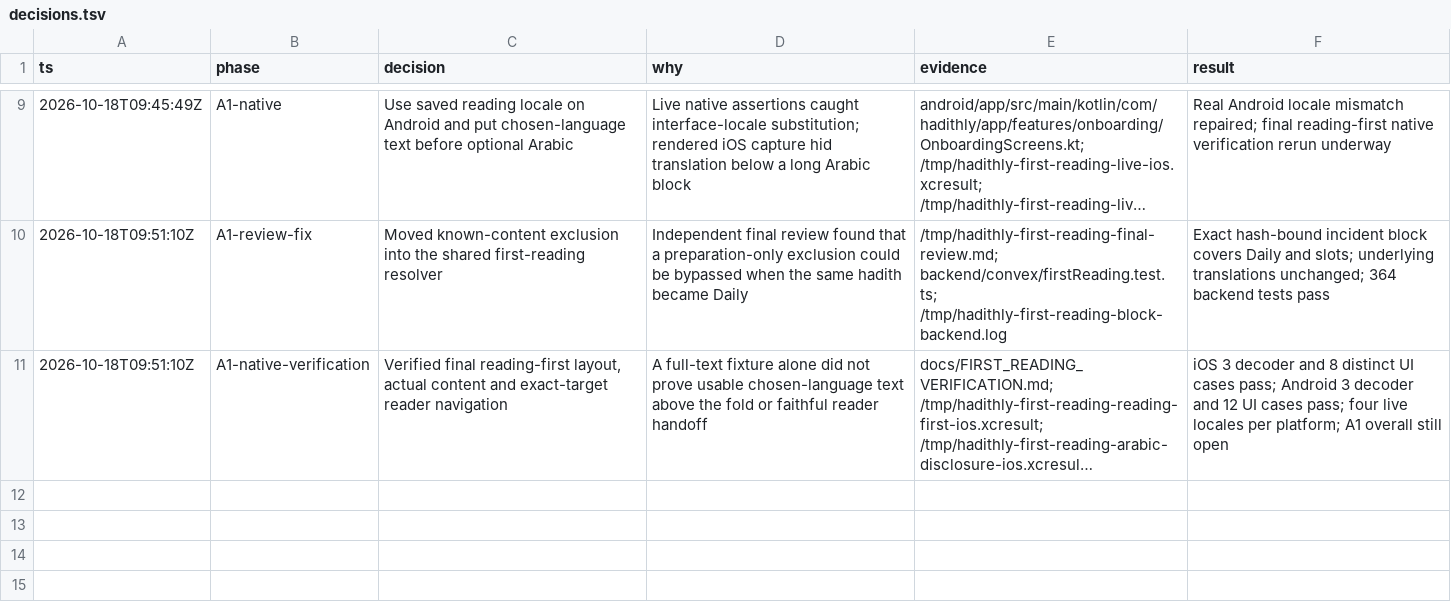
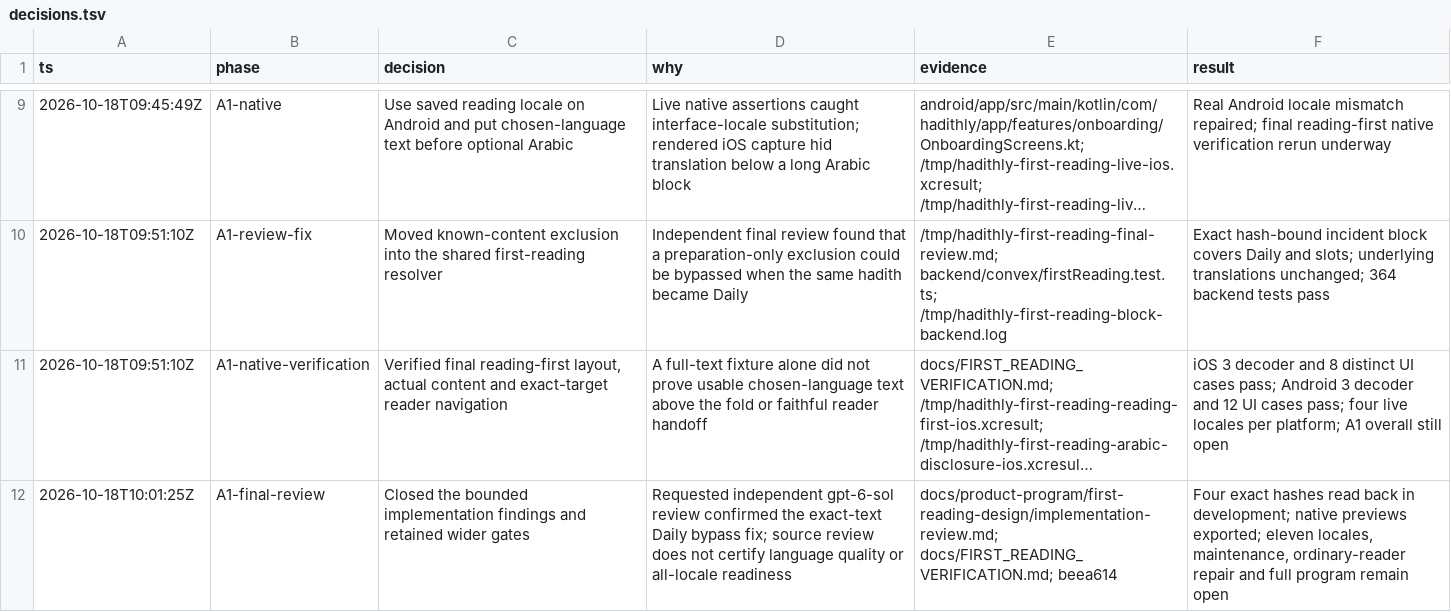
Before and after one commit to alimkhann/Hadithly, a TSV file: docs/product-program/decisions.tsv, drawn as a sheet; only a part is shown, gaps mark what is left out; long unchanged cells end in …; the diff names each change by its address in the sheet, - before the commit and + after, or states it on an @@ line.

Commit message:
docs: record first-reading review and remaining gates

```diff
--- a/docs/product-program/decisions.tsv
+++ b/docs/product-program/decisions.tsv
+row 12: 2026-10-18T10:01:25Z | A1-final-review | Closed the bounded implementation findings and retained wider gates | Requested independent gpt-6-sol review confirmed the exact-text Daily bypass fix; source review does not certify language quality or all-locale readiness | docs/product-program/first-reading-design/implementation-review.md; docs/FIRST_READING_VERIFICATION.md; beea614 | Four exact hashes read back in development; native previews exported; eleven locales, maintenance, ordinary-reader repair and full program remain open
```
Also changed, not shown: 2 other files.
